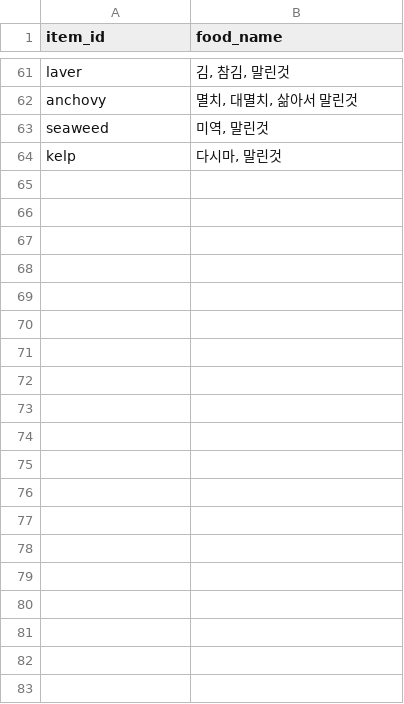
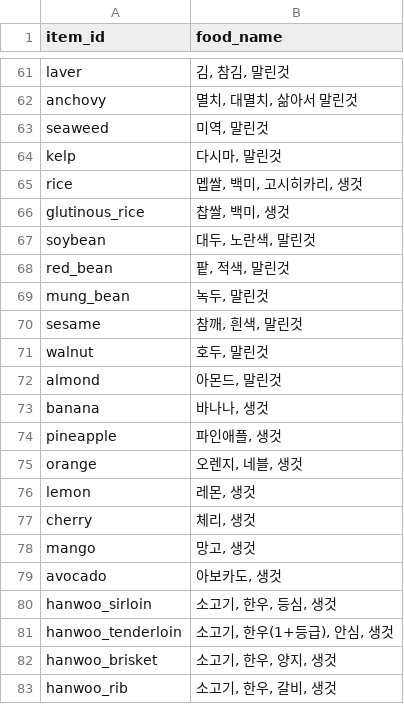
Before and after one commit to leejimin330/seasonal-market, a CSV file: data/nutrition_map.csv, drawn as a sheet; only a part is shown, gaps mark what is left out; the diff covers the shown part only; the diff names each change by its address in the sheet, - before the commit and + after, or states it on an @@ line.

```diff
--- a/data/nutrition_map.csv
+++ b/data/nutrition_map.csv
+row 65: rice | 멥쌀, 백미, 고시히카리, 생것
+row 66: glutinous_rice | 찹쌀, 백미, 생것
+row 67: soybean | 대두, 노란색, 말린것
+row 68: red_bean | 팥, 적색, 말린것
+row 69: mung_bean | 녹두, 말린것
+row 70: sesame | 참깨, 흰색, 말린것
+row 71: walnut | 호두, 말린것
+row 72: almond | 아몬드, 말린것
+row 73: banana | 바나나, 생것
+row 74: pineapple | 파인애플, 생것
+row 75: orange | 오렌지, 네블, 생것
+row 76: lemon | 레몬, 생것
+row 77: cherry | 체리, 생것
+row 78: mango | 망고, 생것
+row 79: avocado | 아보카도, 생것
+row 80: hanwoo_sirloin | 소고기, 한우, 등심, 생것
+row 81: hanwoo_tenderloin | 소고기, 한우(1+등급), 안심, 생것
+row 82: hanwoo_brisket | 소고기, 한우, 양지, 생것
+row 83: hanwoo_rib | 소고기, 한우, 갈비, 생것
```
Also changed, not shown: 11 added rows elsewhere in this file, data/items.csv, data/places.csv, 8 other files.
